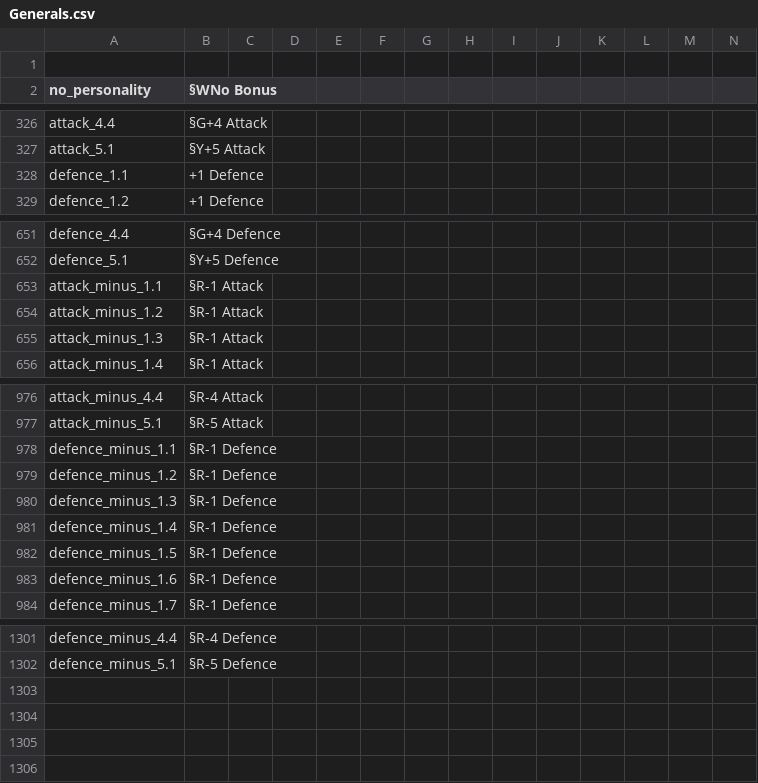
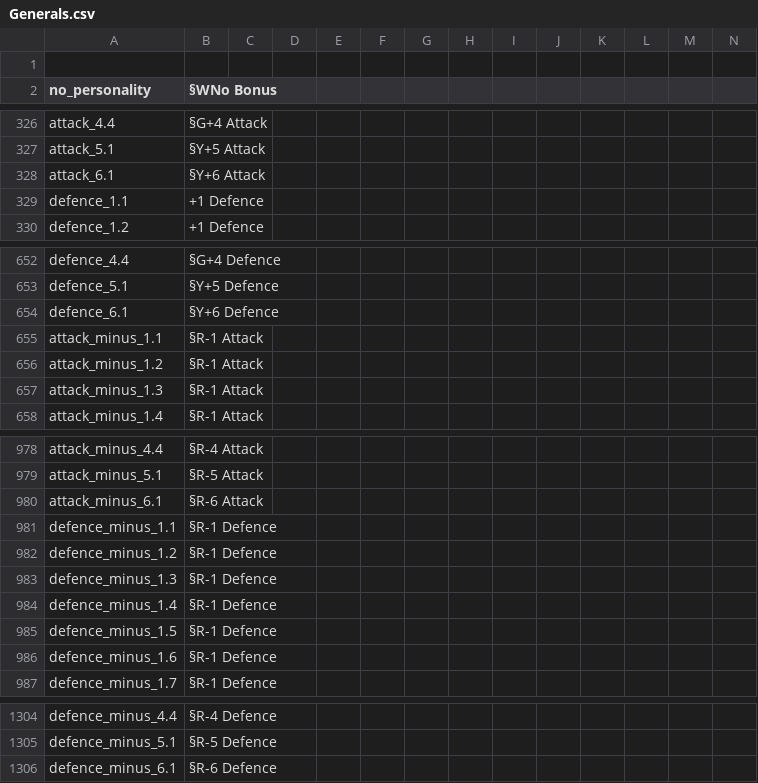
Before and after one commit to Forumsmodschmiede/Forumsmod, a CSV file: localisation/Generals.csv, drawn as a sheet; only a part is shown, gaps mark what is left out; rows hold the shown columns only; the diff names each change by its address in the sheet, - before the commit and + after, or states it on an @@ line.

```diff
--- a/localisation/Generals.csv
+++ b/localisation/Generals.csv
+row 328: attack_6.1 | §Y+6 Attack
+row 654: defence_6.1 | §Y+6 Defence
+row 980: attack_minus_6.1 | §R-6 Attack
+row 1306: defence_minus_6.1 | §R-6 Defence
```
Also changed, not shown: 16 other files.
